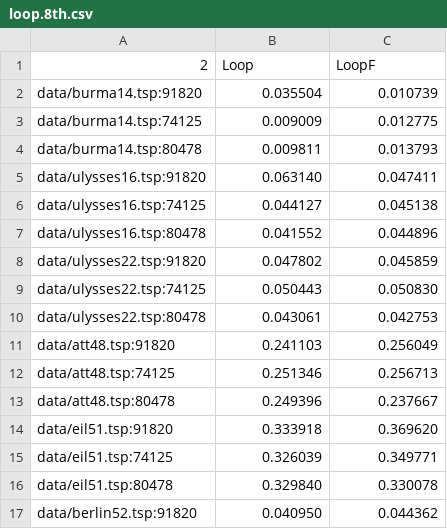
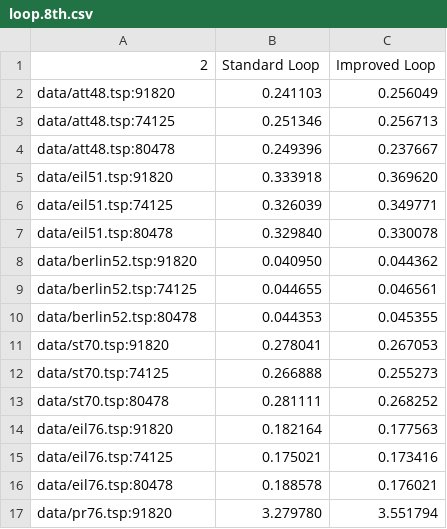
Before and after one commit to mcieno/ro2, a CSV file: benchmarks/report/loop.8th.csv, drawn as a sheet; only a part is shown; the shorter side is filled out with more unchanged rows; the diff covers the shown part only.

Commit message:
chore: update benchmarks with latest results

```diff
--- a/benchmarks/report/loop.8th.csv
+++ b/benchmarks/report/loop.8th.csv
@@ -1,11 +1,2 @@
-2,Loop,LoopF
-data/burma14.tsp:91820,0.035504,0.010739
-data/burma14.tsp:74125,0.009009,0.012775
-data/burma14.tsp:80478,0.009811,0.013793
-data/ulysses16.tsp:91820,0.063140,0.047411
-data/ulysses16.tsp:74125,0.044127,0.045138
-data/ulysses16.tsp:80478,0.041552,0.044896
-data/ulysses22.tsp:91820,0.047802,0.045859
-data/ulysses22.tsp:74125,0.050443,0.050830
-data/ulysses22.tsp:80478,0.043061,0.042753
+2,Standard Loop,Improved Loop
 data/att48.tsp:91820,0.241103,0.256049
```
Also changed, not shown: 45 removed rows elsewhere in this file, 21 other files.
